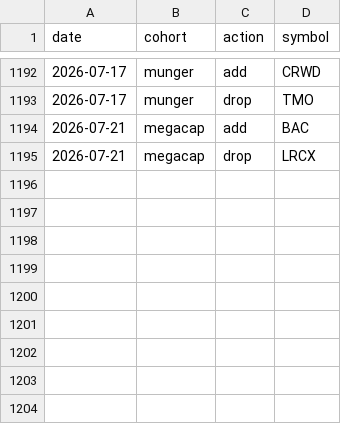
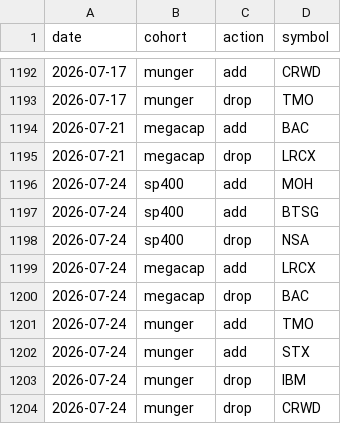
Before and after one commit to zacseidel/momentum9, a CSV file: data/universe/change_log.csv, drawn as a sheet; only a part is shown, gaps mark what is left out.

```diff
--- a/data/universe/change_log.csv
+++ b/data/universe/change_log.csv
@@ -1195 +1195,10 @@ date,cohort,action,symbol
 2026-07-21,megacap,drop,LRCX
+2026-07-24,sp400,add,MOH
+2026-07-24,sp400,add,BTSG
+2026-07-24,sp400,drop,NSA
+2026-07-24,megacap,add,LRCX
+2026-07-24,megacap,drop,BAC
+2026-07-24,munger,add,TMO
+2026-07-24,munger,add,STX
+2026-07-24,munger,drop,IBM
+2026-07-24,munger,drop,CRWD
```
Also changed, not shown: data/option_log.csv, data/trade_log.csv, 10 other files.
